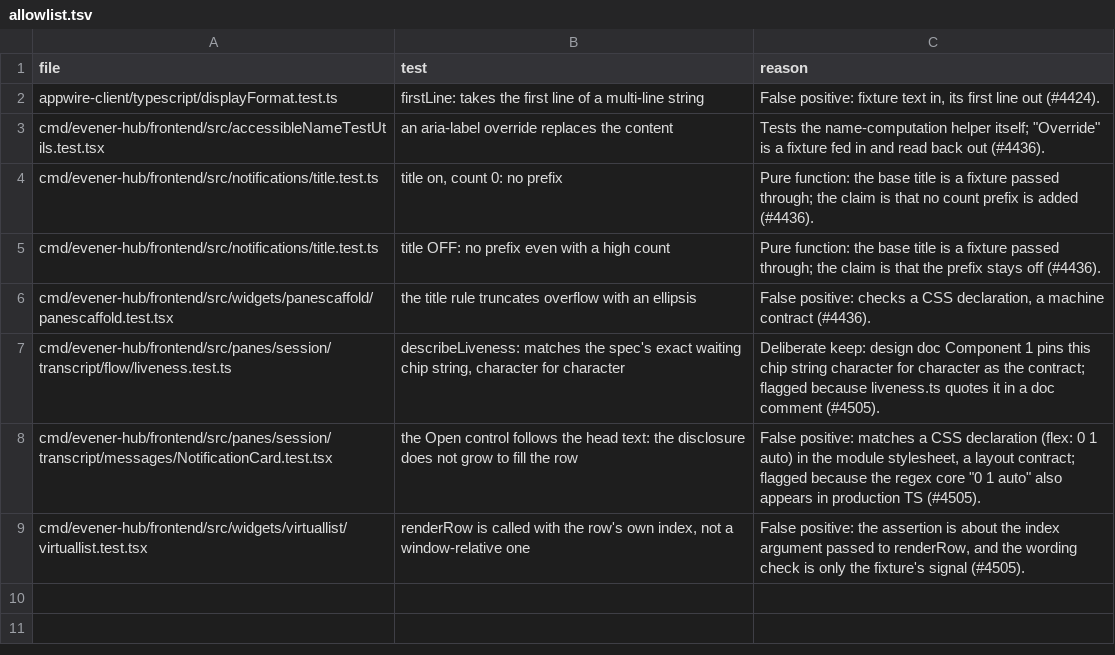
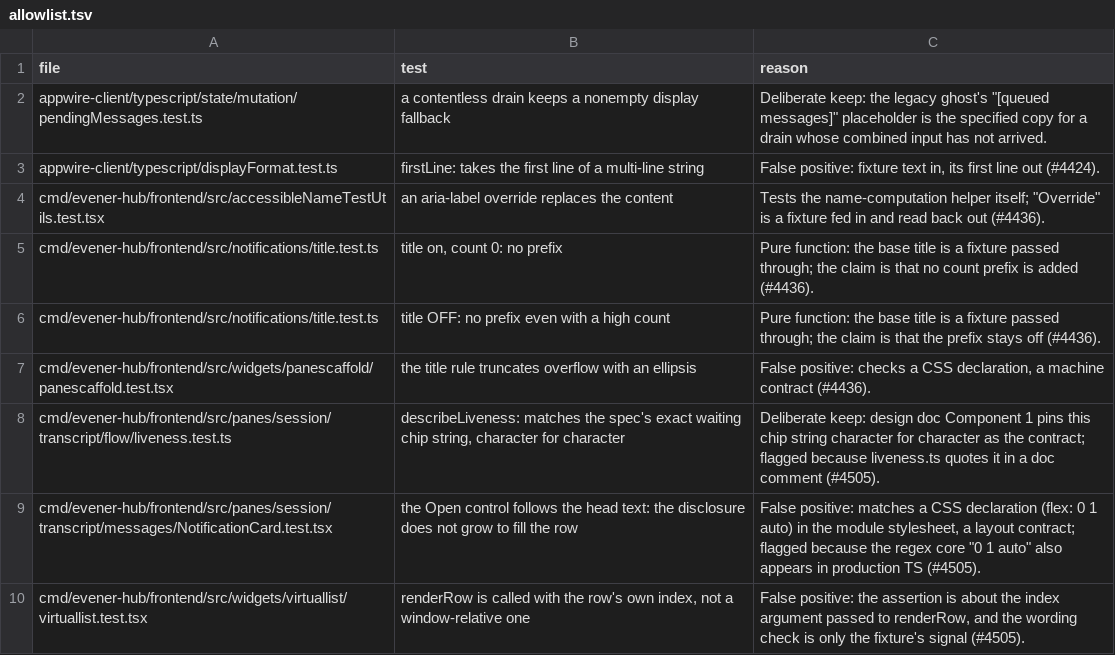
Before and after one commit to prime-radiant-inc/evener, a TSV file: cmd/evener-hub/frontend/src/dev/copyonly/allowlist.tsv, drawn as a sheet; the diff names each change by its address in the sheet, - before the commit and + after, or states it on an @@ line.

```diff
--- a/cmd/evener-hub/frontend/src/dev/copyonly/allowlist.tsv
+++ b/cmd/evener-hub/frontend/src/dev/copyonly/allowlist.tsv
+row 2: appwire-client/typescript/state/mutation/pendingMessages.test.ts | a contentless drain keeps a nonempty display fallback | Deliberate keep: the legacy ghost's "[queued messages]" placeholder is the specified copy for a drain whose combined input has not arrived.
```
